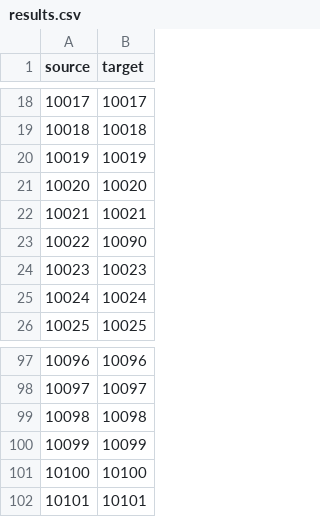
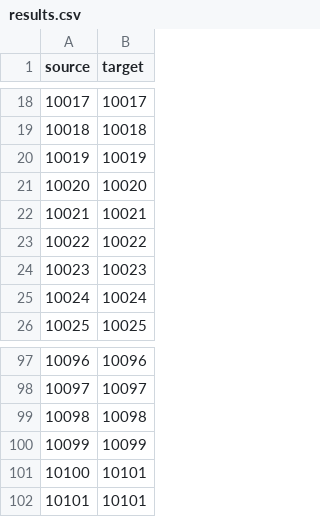
Before and after one commit to luislascano01/AI_VLookUp, a CSV file: OperatingDir/results.csv, drawn as a sheet; only a part is shown, gaps mark what is left out.

```diff
--- a/OperatingDir/results.csv
+++ b/OperatingDir/results.csv
@@ -22,3 +22,3 @@ source,target
 10021,10021
-10022,10090
+10022,10022
 10023,10023
@@ -100,3 +100,3 @@ source,target
 10099,10099
-10100,10100
+10100,10101
 10101,10101
```
Also changed, not shown: 9 other files.
